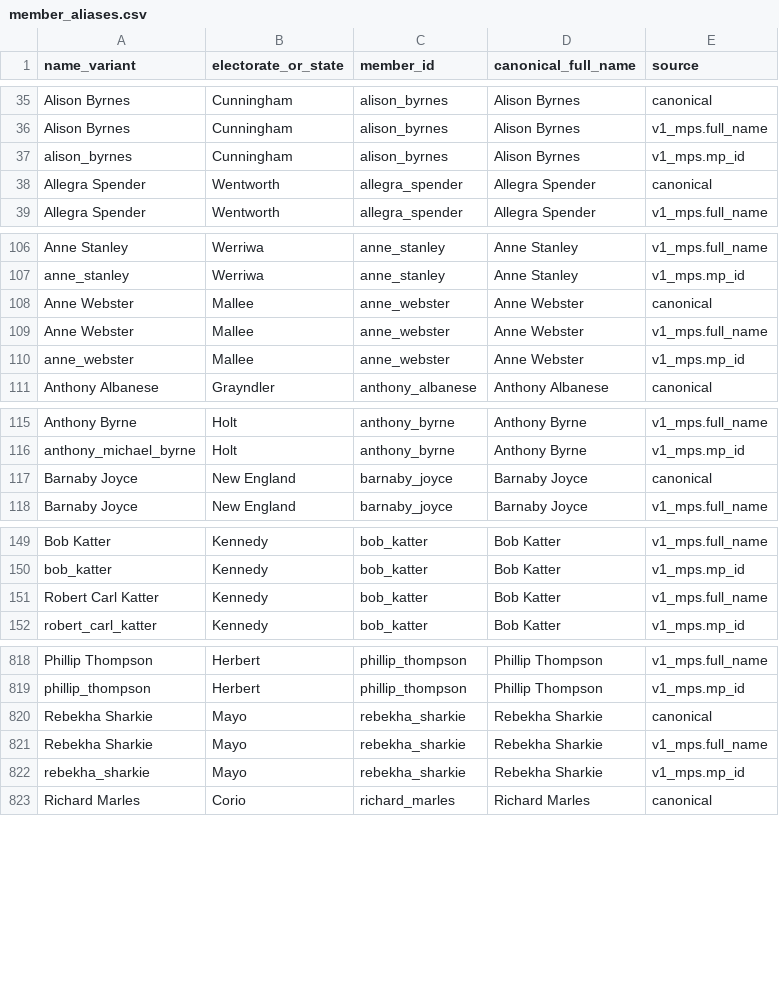
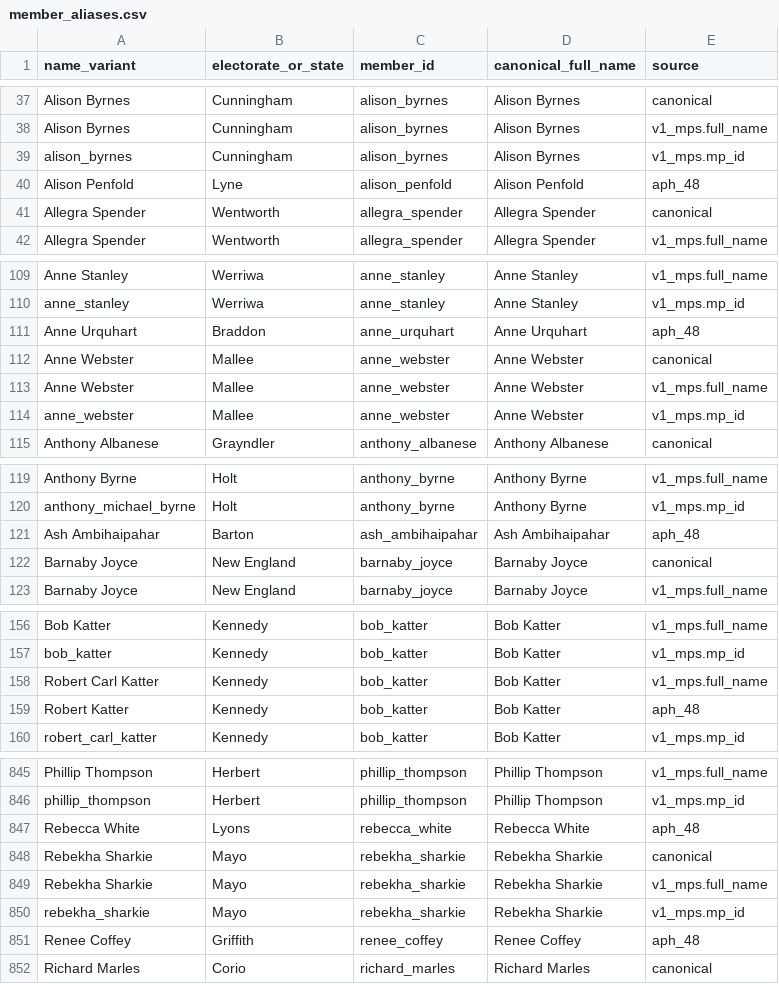
Before and after one commit to k-r-a-s-s/aus-govt-transparency, a CSV file: data/overrides/member_aliases.csv, drawn as a sheet; only a part is shown, gaps mark what is left out; the diff covers the shown part only; the diff names each change by its address in the sheet, - before the commit and + after, or states it on an @@ line.

```diff
--- a/data/overrides/member_aliases.csv
+++ b/data/overrides/member_aliases.csv
+row 40: Alison Penfold | Lyne | alison_penfold | Alison Penfold | aph_48
+row 111: Anne Urquhart | Braddon | anne_urquhart | Anne Urquhart | aph_48
+row 121: Ash Ambihaipahar | Barton | ash_ambihaipahar | Ash Ambihaipahar | aph_48
+row 159: Robert Katter | Kennedy | bob_katter | Bob Katter | aph_48
+row 847: Rebecca White | Lyons | rebecca_white | Rebecca White | aph_48
+row 851: Renee Coffey | Griffith | renee_coffey | Renee Coffey | aph_48
```
Also changed, not shown: 30 added rows elsewhere in this file, 9 other files.
